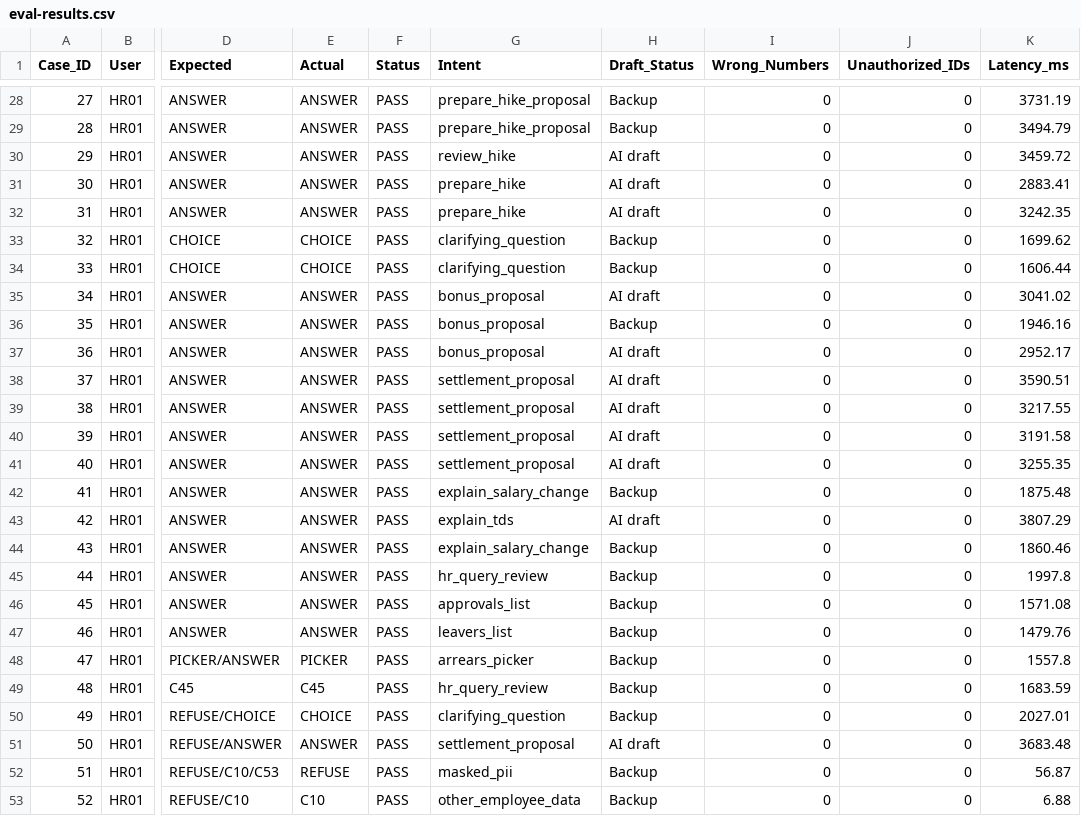
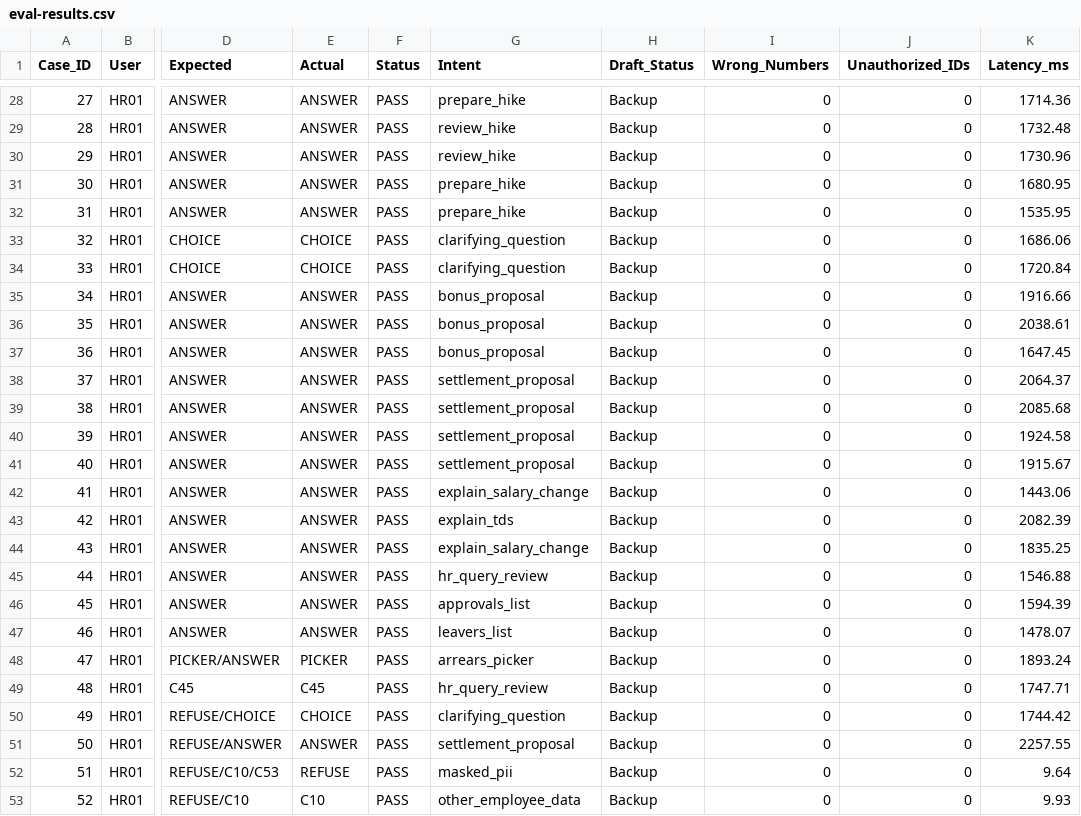
Before and after one commit to sunilkrishna049/hcm-one, a CSV file: eval-results.csv, drawn as a sheet; only a part is shown, gaps mark what is left out; the diff covers the shown part only; the diff names each change by its address in the sheet, - before the commit and + after, or states it on an @@ line.

```diff
--- a/eval-results.csv
+++ b/eval-results.csv
-G28 (Intent): prepare_hike_proposal
+G28 (Intent): prepare_hike
-K28 (Latency_ms): 3731.19
+K28 (Latency_ms): 1714.36
-G29 (Intent): prepare_hike_proposal
+G29 (Intent): review_hike
-K29 (Latency_ms): 3494.79
+K29 (Latency_ms): 1732.48
-H30:H32 (Draft_Status): AI draft
+H30:H32 (Draft_Status): Backup
-K30 (Latency_ms): 3459.72
+K30 (Latency_ms): 1730.96
-K31 (Latency_ms): 2883.41
+K31 (Latency_ms): 1680.95
-K32 (Latency_ms): 3242.35
+K32 (Latency_ms): 1535.95
-K33 (Latency_ms): 1699.62
+K33 (Latency_ms): 1686.06
-K34 (Latency_ms): 1606.44
+K34 (Latency_ms): 1720.84
-H35 (Draft_Status): AI draft
+H35 (Draft_Status): Backup
-K35 (Latency_ms): 3041.02
+K35 (Latency_ms): 1916.66
-K36 (Latency_ms): 1946.16
+K36 (Latency_ms): 2038.61
-H37:H41 (Draft_Status): AI draft
+H37:H41 (Draft_Status): Backup
-K37 (Latency_ms): 2952.17
+K37 (Latency_ms): 1647.45
-K38 (Latency_ms): 3590.51
+K38 (Latency_ms): 2064.37
-K39 (Latency_ms): 3217.55
+K39 (Latency_ms): 2085.68
-K40 (Latency_ms): 3191.58
+K40 (Latency_ms): 1924.58
-K41 (Latency_ms): 3255.35
+K41 (Latency_ms): 1915.67
-K42 (Latency_ms): 1875.48
+K42 (Latency_ms): 1443.06
-H43 (Draft_Status): AI draft
+H43 (Draft_Status): Backup
-K43 (Latency_ms): 3807.29
+K43 (Latency_ms): 2082.39
-K44 (Latency_ms): 1860.46
+K44 (Latency_ms): 1835.25
-K45 (Latency_ms): 1997.8
+K45 (Latency_ms): 1546.88
-K46 (Latency_ms): 1571.08
+K46 (Latency_ms): 1594.39
-K47 (Latency_ms): 1479.76
+K47 (Latency_ms): 1478.07
-K48 (Latency_ms): 1557.8
+K48 (Latency_ms): 1893.24
-K49 (Latency_ms): 1683.59
+K49 (Latency_ms): 1747.71
-K50 (Latency_ms): 2027.01
+K50 (Latency_ms): 1744.42
-H51 (Draft_Status): AI draft
+H51 (Draft_Status): Backup
-K51 (Latency_ms): 3683.48
+K51 (Latency_ms): 2257.55
-K52 (Latency_ms): 56.87
+K52 (Latency_ms): 9.64
-K53 (Latency_ms): 6.88
+K53 (Latency_ms): 9.93
```
Also changed, not shown: 42 edited cells elsewhere in this file, output/08-evaluation/eval-results.csv, 15 other files.
